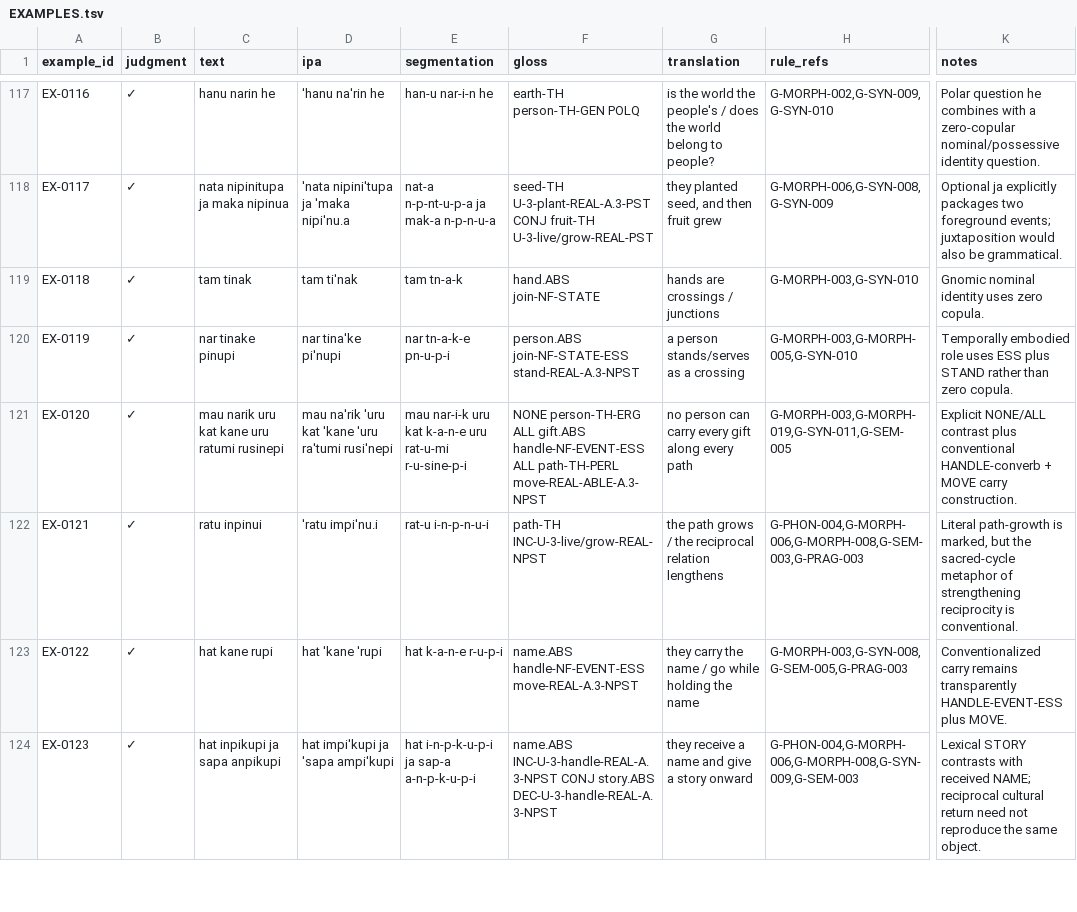
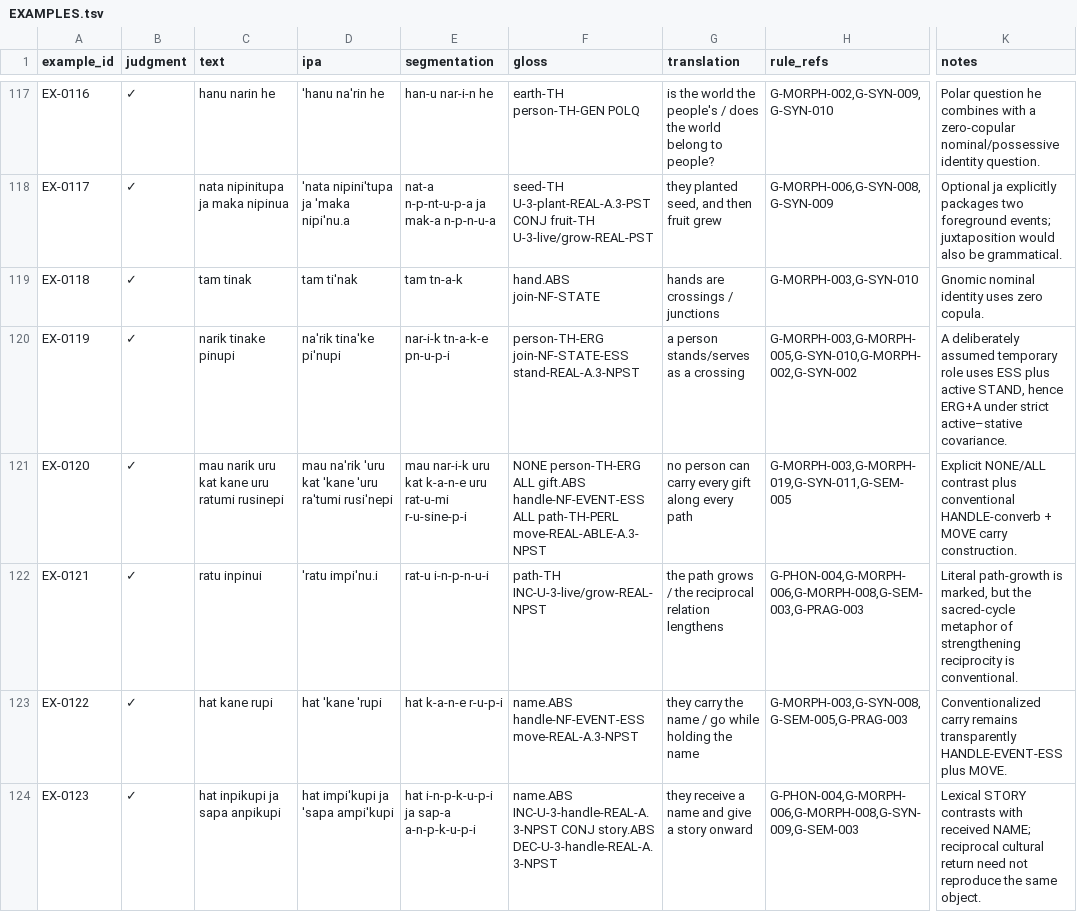
Before and after one commit to kaelschneider/protominitongue, a TSV file: EXAMPLES.tsv, drawn as a sheet; only a part is shown, gaps mark what is left out; the diff covers the shown part only; the diff names each change by its address in the sheet, - before the commit and + after, or states it on an @@ line.

```diff
--- a/EXAMPLES.tsv
+++ b/EXAMPLES.tsv
-C120 (text): nar tinake pinupi
+C120 (text): narik tinake pinupi
-D120 (ipa): nar tinaˈke piˈnupi
+D120 (ipa): naˈrik tinaˈke piˈnupi
-E120 (segmentation): nar tn-a-k-e pn-u-p-i
+E120 (segmentation): nar-i-k tn-a-k-e pn-u-p-i
-F120 (gloss): person.ABS join-NF-STATE-ESS stand-REAL-A.3-NPST
+F120 (gloss): person-TH-ERG join-NF-STATE-ESS stand-REAL-A.3-NPST
-H120 (rule_refs): G-MORPH-003,G-MORPH-005,G-SYN-010
+H120 (rule_refs): G-MORPH-003,G-MORPH-005,G-SYN-010,G-MORPH-002,G-SYN-002
-K120 (notes): Temporally embodied role uses ESS plus STAND rather than zero copula.
+K120 (notes): A deliberately assumed temporary role uses ESS plus active STAND, hence ERG+A under strict active–stative covariance.
```
Also changed, not shown: 5 added rows and 63 edited cells elsewhere in this file.
